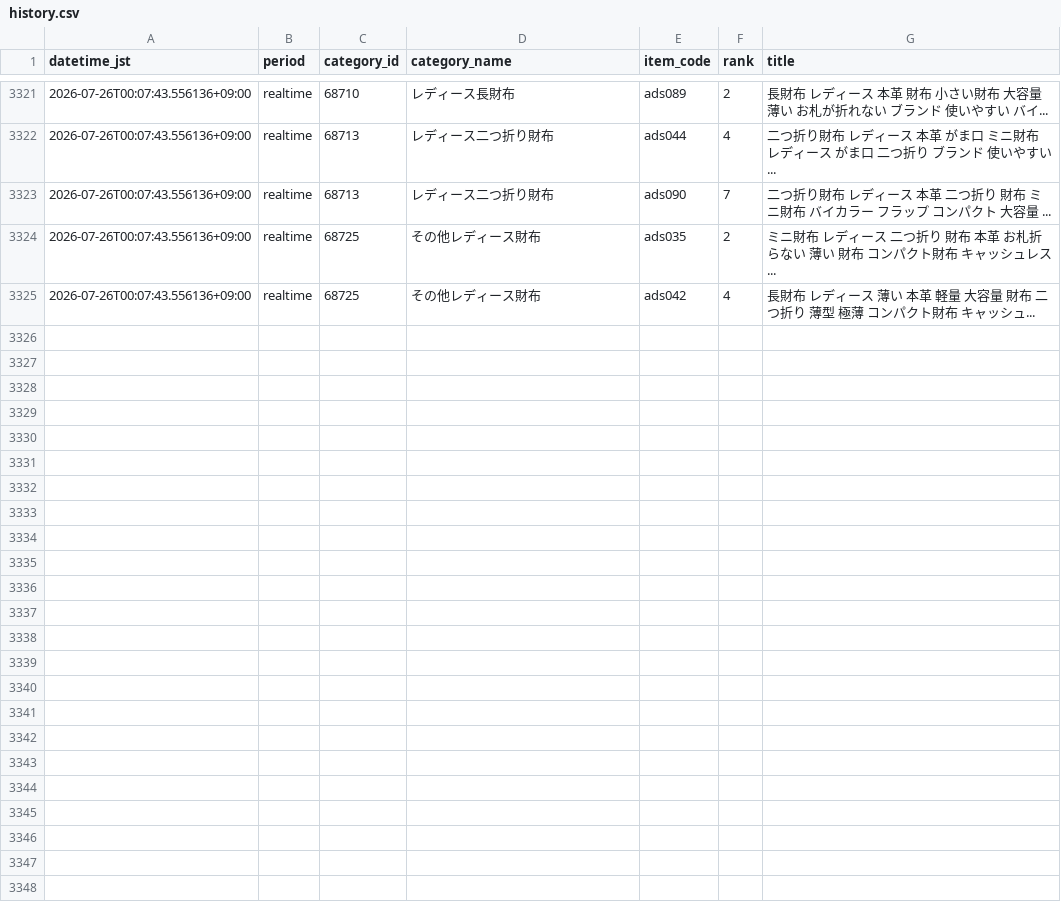
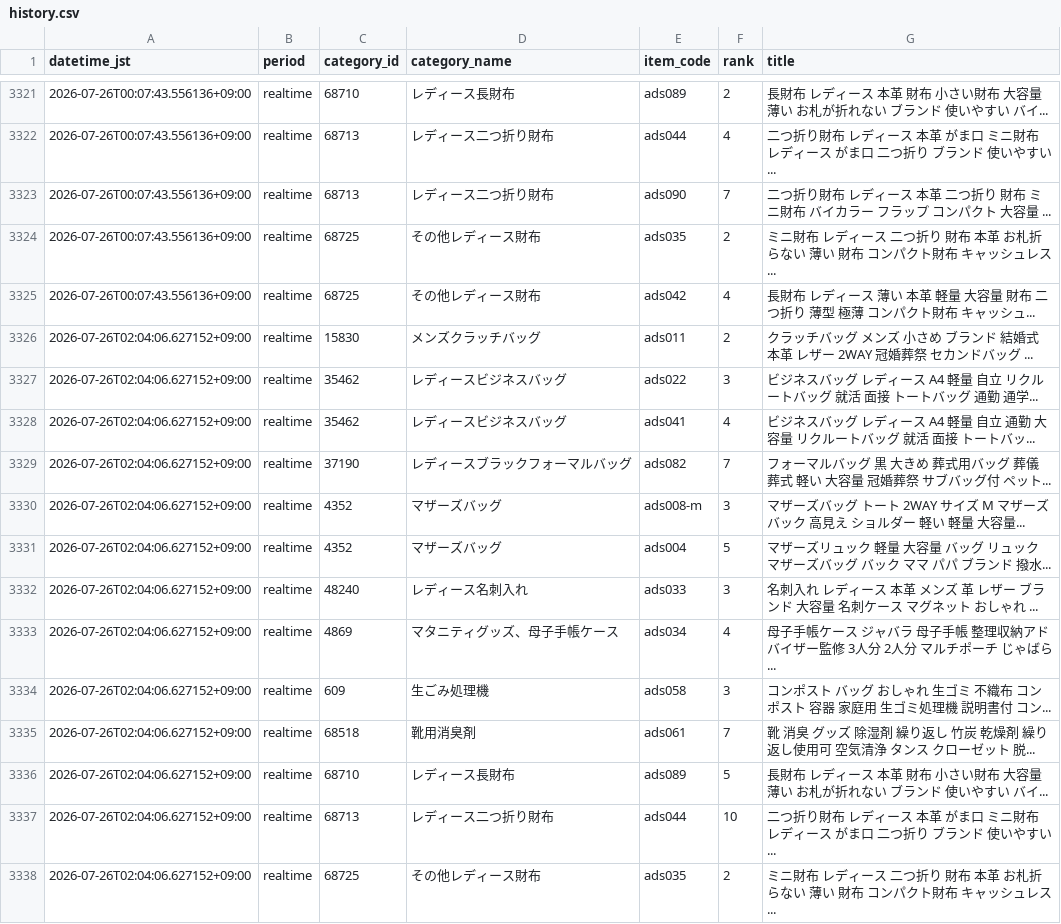
Before and after one commit to ads-hideki/yahoo-ranking-monitor, a CSV file: data/history.csv, drawn as a sheet; only a part is shown, gaps mark what is left out.

```diff
--- a/data/history.csv
+++ b/data/history.csv
@@ -3325 +3325,14 @@
 2026-07-26T00:07:43.556136+09:00,realtime,68725,その他レディース財布,ads042,4,長財布 レディース 薄い 本革 軽量 大容量 財布 二つ折り 薄型 極薄 コンパクト財布 キャッシュ...
+2026-07-26T02:04:06.627152+09:00,realtime,15830,メンズクラッチバッグ,ads011,2,クラッチバッグ メンズ 小さめ ブランド 結婚式 本革 レザー 2WAY 冠婚葬祭 セカンドバッグ ...
+2026-07-26T02:04:06.627152+09:00,realtime,35462,レディースビジネスバッグ,ads022,3,ビジネスバッグ レディース A4 軽量 自立 リクルートバッグ 就活 面接 トートバッグ 通勤 通学...
+2026-07-26T02:04:06.627152+09:00,realtime,35462,レディースビジネスバッグ,ads041,4,ビジネスバッグ レディース A4 軽量 自立 通勤 大容量 リクルートバッグ 就活 面接 トートバッ...
+2026-07-26T02:04:06.627152+09:00,realtime,37190,レディースブラックフォーマルバッグ,ads082,7,フォーマルバッグ 黒 大きめ 葬式用バッグ 葬儀 葬式 軽い 大容量 冠婚葬祭 サブバッグ付 ペット...
+2026-07-26T02:04:06.627152+09:00,realtime,4352,マザーズバッグ,ads008-m,3,マザーズバッグ トート 2WAY サイズ M マザーズバック 高見え ショルダー 軽い 軽量 大容量...
+2026-07-26T02:04:06.627152+09:00,realtime,4352,マザーズバッグ,ads004,5,マザーズリュック 軽量 大容量 バッグ リュック マザーズバッグ バック ママ パパ ブランド 撥水...
+2026-07-26T02:04:06.627152+09:00,realtime,48240,レディース名刺入れ,ads033,3,名刺入れ レディース 本革 メンズ 革 レザー ブランド 大容量 名刺ケース マグネット おしゃれ ...
+2026-07-26T02:04:06.627152+09:00,realtime,4869,マタニティグッズ、母子手帳ケース,ads034,4,母子手帳ケース ジャバラ 母子手帳 整理収納アドバイザー監修 3人分 2人分 マルチポーチ じゃばら...
+2026-07-26T02:04:06.627152+09:00,realtime,609,生ごみ処理機,ads058,3,コンポスト バッグ おしゃれ 生ゴミ 不織布 コンポスト 容器 家庭用 生ゴミ処理機 説明書付 コン...
+2026-07-26T02:04:06.627152+09:00,realtime,68518,靴用消臭剤,ads061,7,靴 消臭 グッズ 除湿剤 繰り返し 竹炭 乾燥剤 繰り返し使用可 空気清浄 タンス クローゼット 脱...
+2026-07-26T02:04:06.627152+09:00,realtime,68710,レディース長財布,ads089,5,長財布 レディース 本革 財布 小さい財布 大容量 薄い お札が折れない ブランド 使いやすい バイ...
+2026-07-26T02:04:06.627152+09:00,realtime,68713,レディース二つ折り財布,ads044,10,二つ折り財布 レディース 本革 がま口 ミニ財布 レディース がま口 二つ折り ブランド 使いやすい...
+2026-07-26T02:04:06.627152+09:00,realtime,68725,その他レディース財布,ads035,2,ミニ財布 レディース 二つ折り 財布 本革 お札折らない 薄い 財布 コンパクト財布 キャッシュレス...
```
Also changed, not shown: 3 other files.
